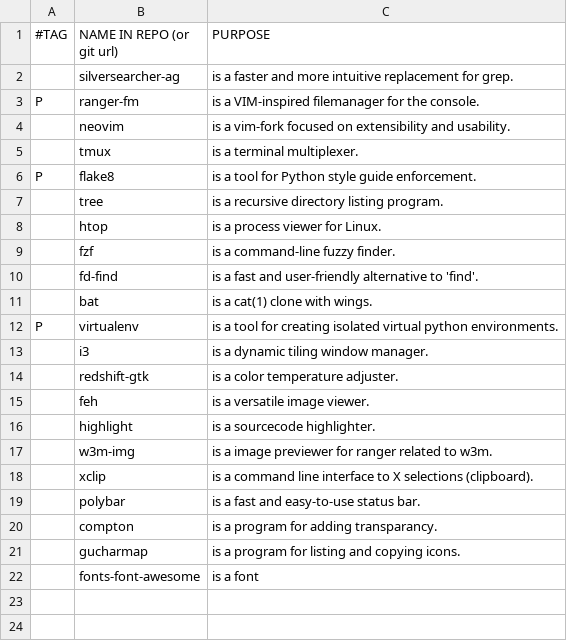
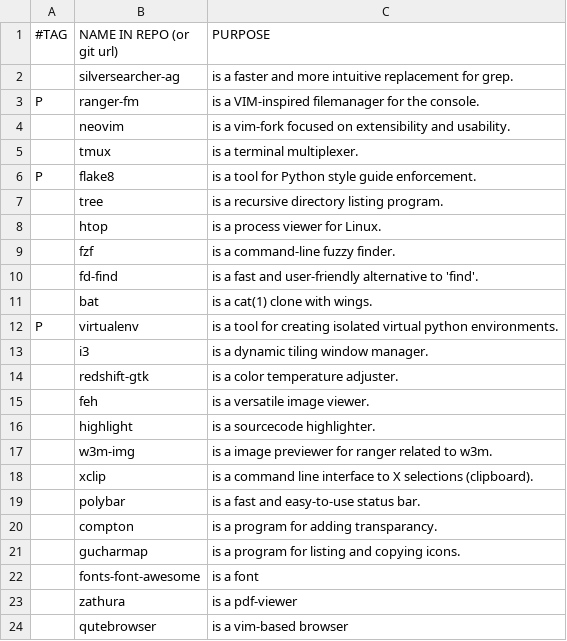
Before and after one commit to jorisperrenet/iscripts, a CSV file: progs.csv, drawn as a sheet.

Commit message:
added a few programs

```diff
--- a/progs.csv
+++ b/progs.csv
@@ -22 +22,3 @@ P,virtualenv,"is a tool for creating isolated virtual python environments."
 ,fonts-font-awesome,"is a font"
+,zathura,"is a pdf-viewer"
+,qutebrowser,"is a vim-based browser"
```
